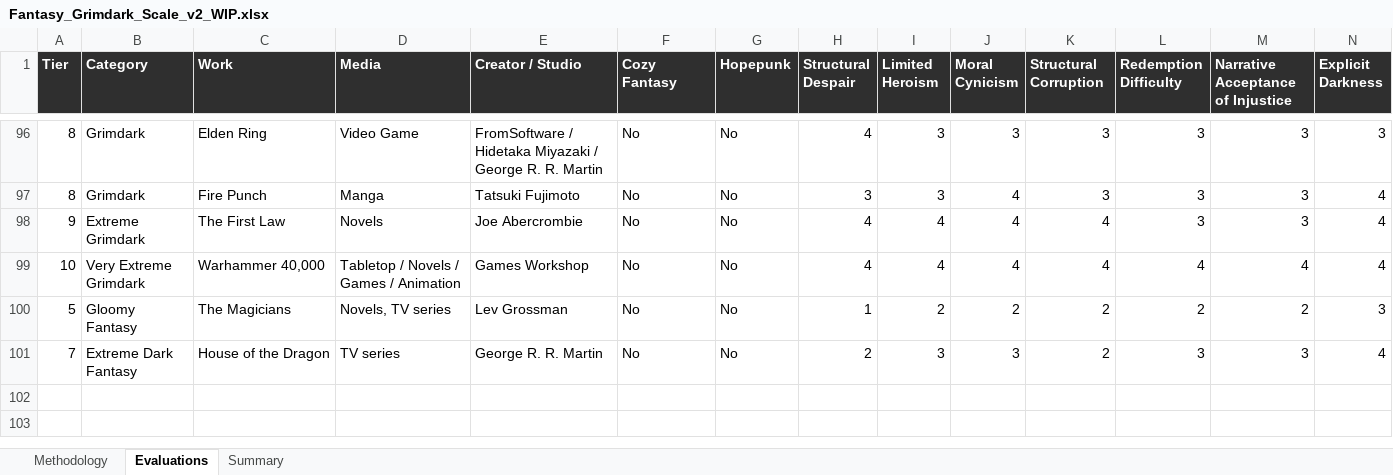
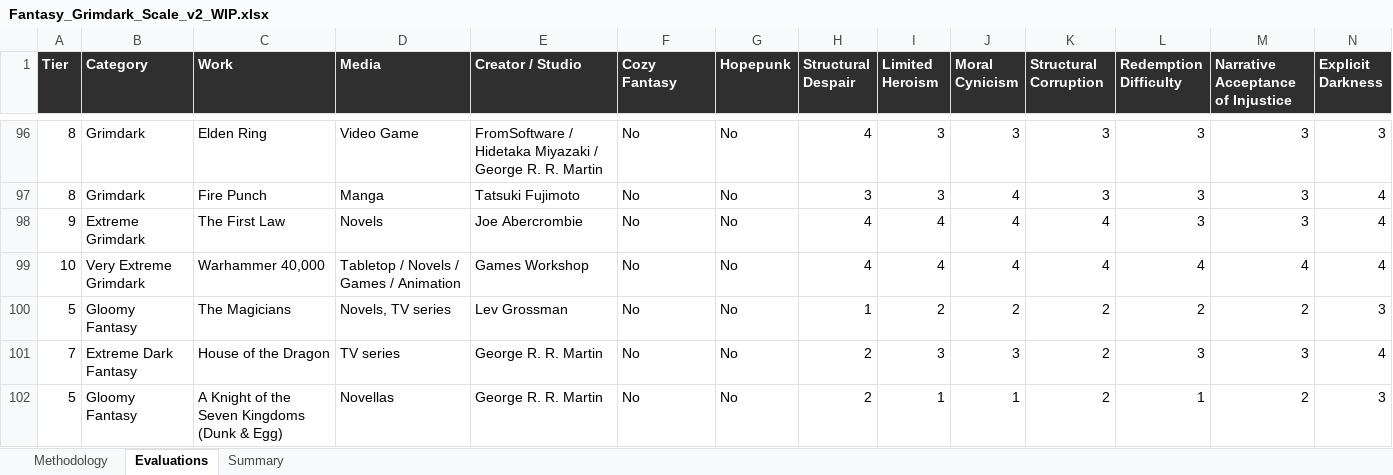
Before and after one commit to refo44/fantasy-darkness-scale, an Excel workbook: Fantasy_Grimdark_Scale_v2_WIP.xlsx, sheet Evaluations, drawn as a sheet; only a part is shown, gaps mark what is left out; values as stored, in another font and other column widths than the file's, no borders; rows hold the shown columns only; the diff names each change by its address in the sheet, - before the commit and + after, or states it on an @@ line.

```diff
--- a/Fantasy_Grimdark_Scale_v2_WIP.xlsx (sheet Evaluations)
+++ b/Fantasy_Grimdark_Scale_v2_WIP.xlsx (sheet Evaluations)
+row 102: 5 | Gloomy Fantasy | A Knight of the Seven Kingdoms (Dunk & Egg) | Novellas | George R. R. Martin | No | No | 2 | 1 | 1 | 2 | 1 | 2 | 3
```
Also changed, not shown: sheet Summary, 3 other files.
